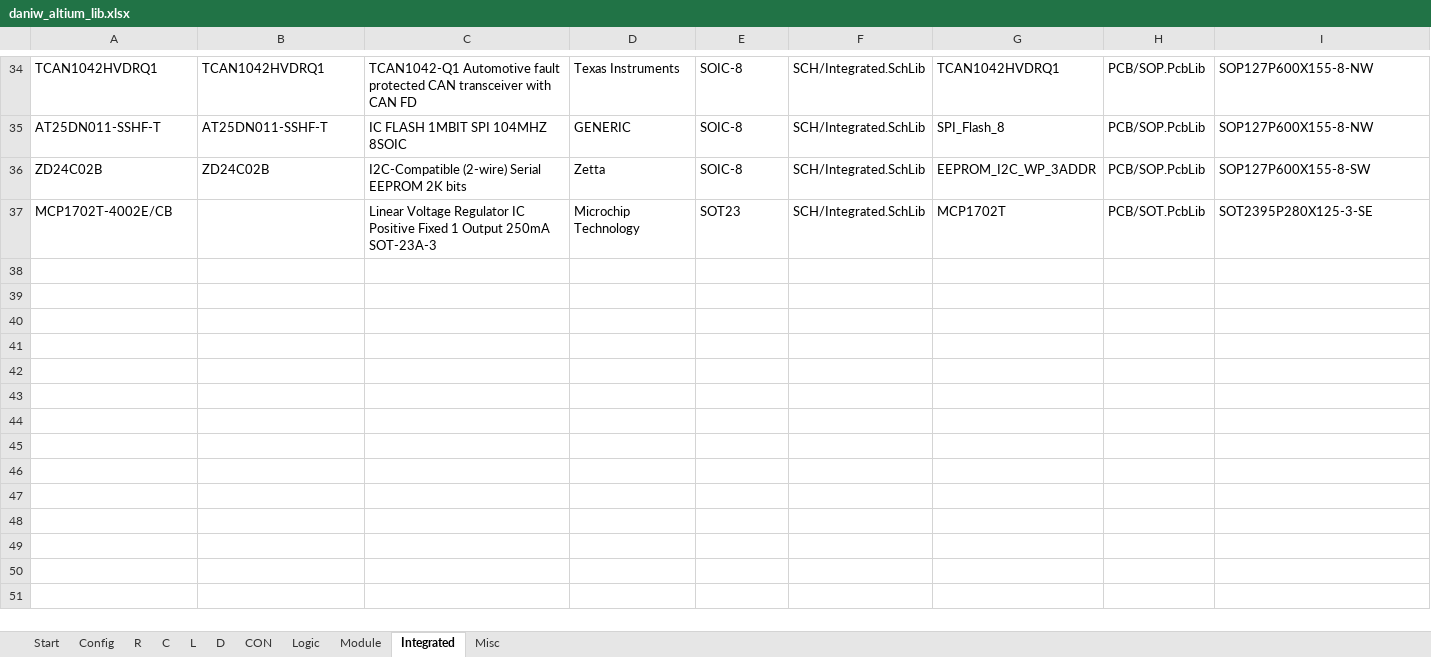
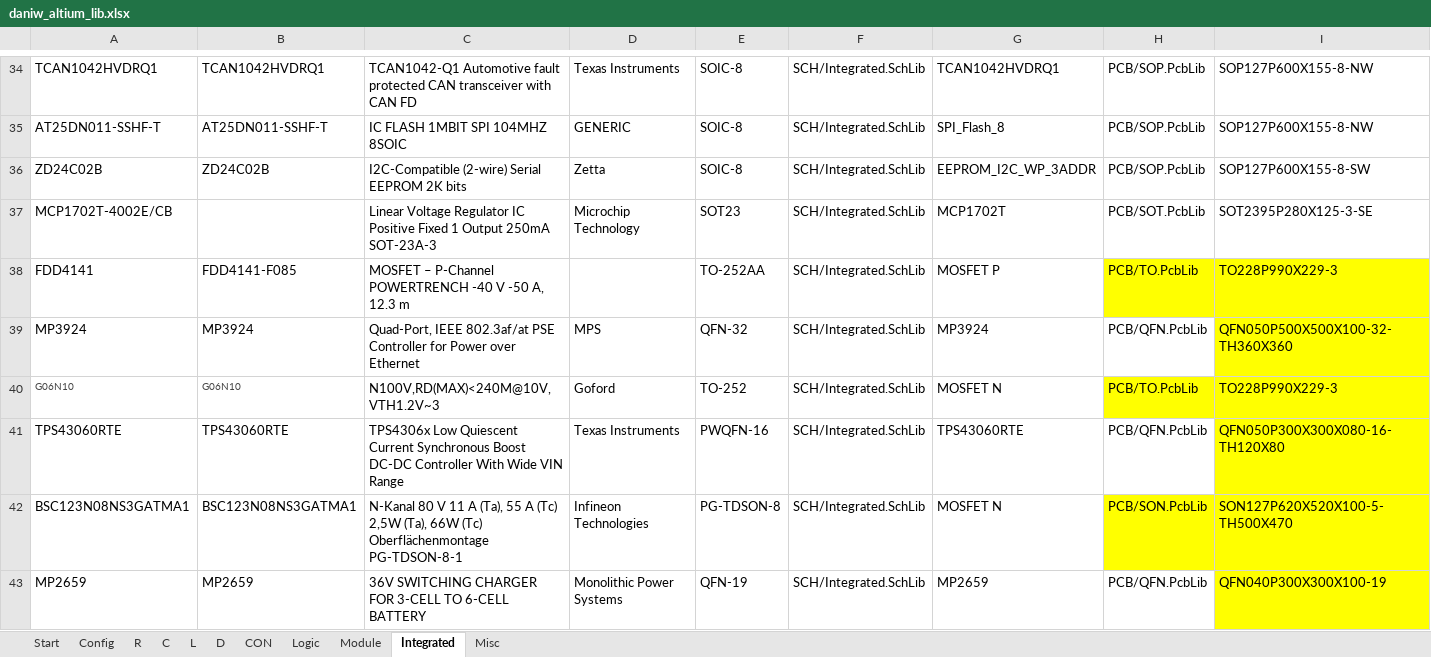
Before and after one commit to daniw/daniw_altium_lib, an Excel workbook: daniw_altium_lib.xlsx, sheet Integrated, drawn as a sheet; only a part is shown, gaps mark what is left out; values as stored, in another font and other column widths than the file's, no borders; rows hold the shown columns only; the diff names each change by its address in the sheet, - before the commit and + after, or states it on an @@ line.

```diff
--- a/daniw_altium_lib.xlsx (sheet Integrated)
+++ b/daniw_altium_lib.xlsx (sheet Integrated)
+row 38: FDD4141 | FDD4141-F085 | MOSFET – P-Channel POWERTRENCH -40 V -50 A, 12.3 m |  | TO-252AA | SCH/Integrated.SchLib | MOSFET P | PCB/TO.PcbLib | TO228P990X229-3
+row 39: MP3924 | MP3924 | Quad-Port, IEEE 802.3af/at PSE Controller for Power over Ethernet | MPS | QFN-32 | SCH/Integrated.SchLib | MP3924 | PCB/QFN.PcbLib | QFN050P500X500X100-32-TH360X360
+row 40: G06N10 | G06N10 | N100V,RD(MAX)<240M@10V,VTH1.2V~3 | Goford | TO-252 | SCH/Integrated.SchLib | MOSFET N | PCB/TO.PcbLib | TO228P990X229-3
+row 41: TPS43060RTE | TPS43060RTE | TPS4306x Low Quiescent Current Synchronous Boost DC-DC Controller With Wide VIN Range | Texas Instruments | PWQFN-16 | SCH/Integrated.SchLib | TPS43060RTE | PCB/QFN.PcbLib | QFN050P300X300X080-16-TH120X80
+row 42: BSC123N08NS3GATMA1 | BSC123N08NS3GATMA1 | N-Kanal 80 V 11 A (Ta), 55 A (Tc) 2,5W (Ta), 66W (Tc) Oberflächenmontage PG-TDSON-8-1 | Infineon Technologies | PG-TDSON-8 | SCH/Integrated.SchLib | MOSFET N | PCB/SON.PcbLib | SON127P620X520X100-5-TH500X470
+row 43: MP2659 | MP2659 | 36V SWITCHING CHARGER FOR 3-CELL TO 6-CELL BATTERY | Monolithic Power Systems | QFN-19 | SCH/Integrated.SchLib | MP2659 | PCB/QFN.PcbLib | QFN040P300X300X100-19
```
Also changed, not shown: sheet L, 1 other file.
